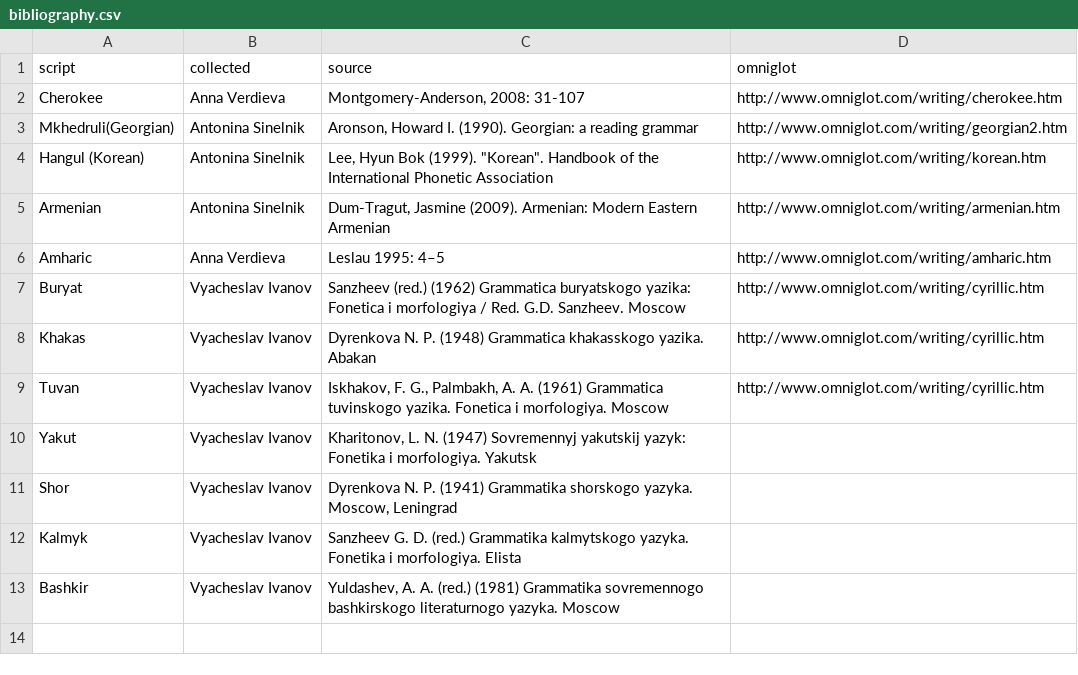
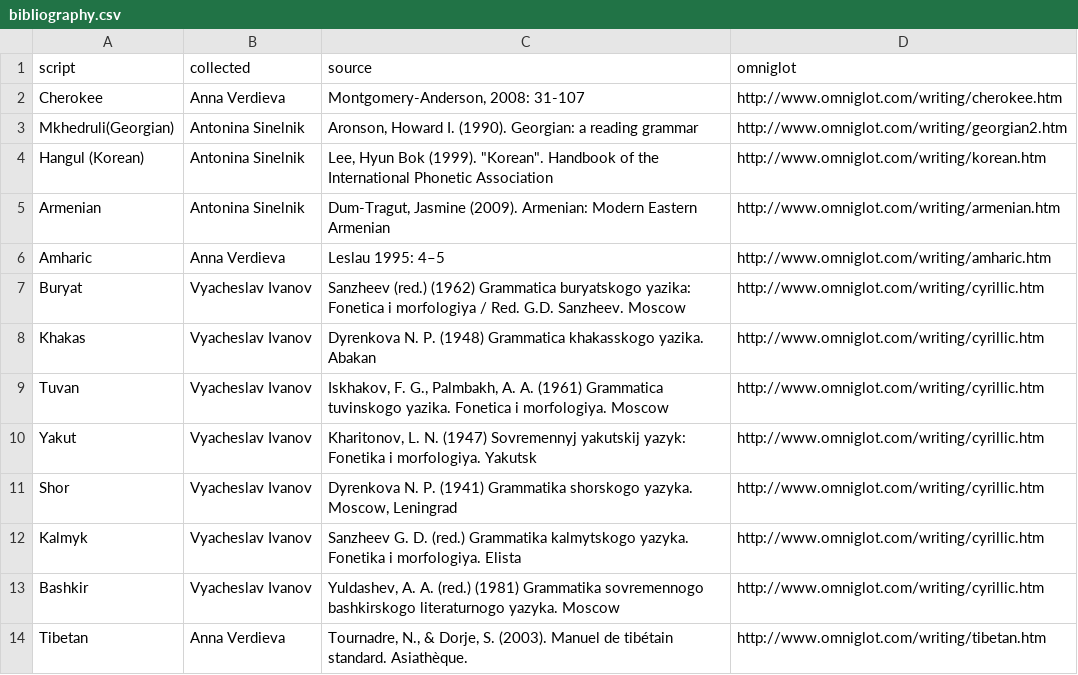
Before and after one commit to agricolamz/wwsd, a CSV file: bibliography.csv, drawn as a sheet.

Commit message:
add Tibetan

```diff
--- a/bibliography.csv
+++ b/bibliography.csv
@@ -9,5 +9,6 @@ Khakas	Vyacheslav Ivanov	Dyrenkova N. P. (1948) Grammatica khakasskogo yazika. A
 Tuvan	Vyacheslav Ivanov	Iskhakov, F. G., Palmbakh, A. A. (1961) Grammatica tuvinskogo yazika. Fonetica i morfologiya. Moscow	http://www.omniglot.com/writing/cyrillic.htm
-Yakut	Vyacheslav Ivanov	Kharitonov, L. N. (1947) Sovremennyj yakutskij yazyk: Fonetika i morfologiya. Yakutsk	
-Shor	Vyacheslav Ivanov	Dyrenkova N. P. (1941) Grammatika shorskogo yazyka. Moscow, Leningrad	
-Kalmyk	Vyacheslav Ivanov	Sanzheev G. D. (red.) Grammatika kalmytskogo yazyka. Fonetika i morfologiya. Elista	
-Bashkir	Vyacheslav Ivanov	Yuldashev, A. A. (red.) (1981) Grammatika sovremennogo bashkirskogo literaturnogo yazyka. Moscow	
+Yakut	Vyacheslav Ivanov	Kharitonov, L. N. (1947) Sovremennyj yakutskij yazyk: Fonetika i morfologiya. Yakutsk	http://www.omniglot.com/writing/cyrillic.htm
+Shor	Vyacheslav Ivanov	Dyrenkova N. P. (1941) Grammatika shorskogo yazyka. Moscow, Leningrad	http://www.omniglot.com/writing/cyrillic.htm
+Kalmyk	Vyacheslav Ivanov	Sanzheev G. D. (red.) Grammatika kalmytskogo yazyka. Fonetika i morfologiya. Elista	http://www.omniglot.com/writing/cyrillic.htm
+Bashkir	Vyacheslav Ivanov	Yuldashev, A. A. (red.) (1981) Grammatika sovremennogo bashkirskogo literaturnogo yazyka. Moscow	http://www.omniglot.com/writing/cyrillic.htm
+Tibetan	Anna Verdieva	Tournadre, N., & Dorje, S. (2003). Manuel de tibétain standard. Asiathèque.	http://www.omniglot.com/writing/tibetan.htm
```
Also changed, not shown: 3 other files.
